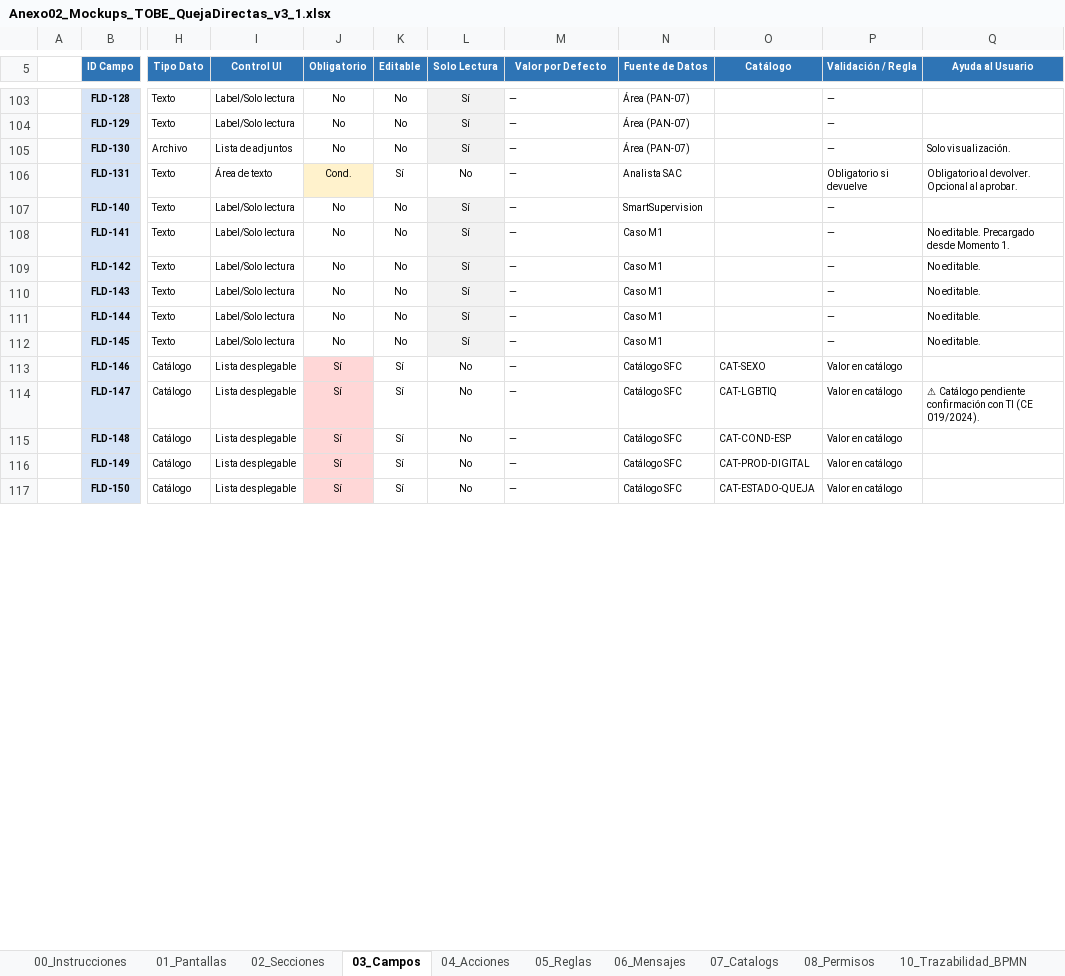
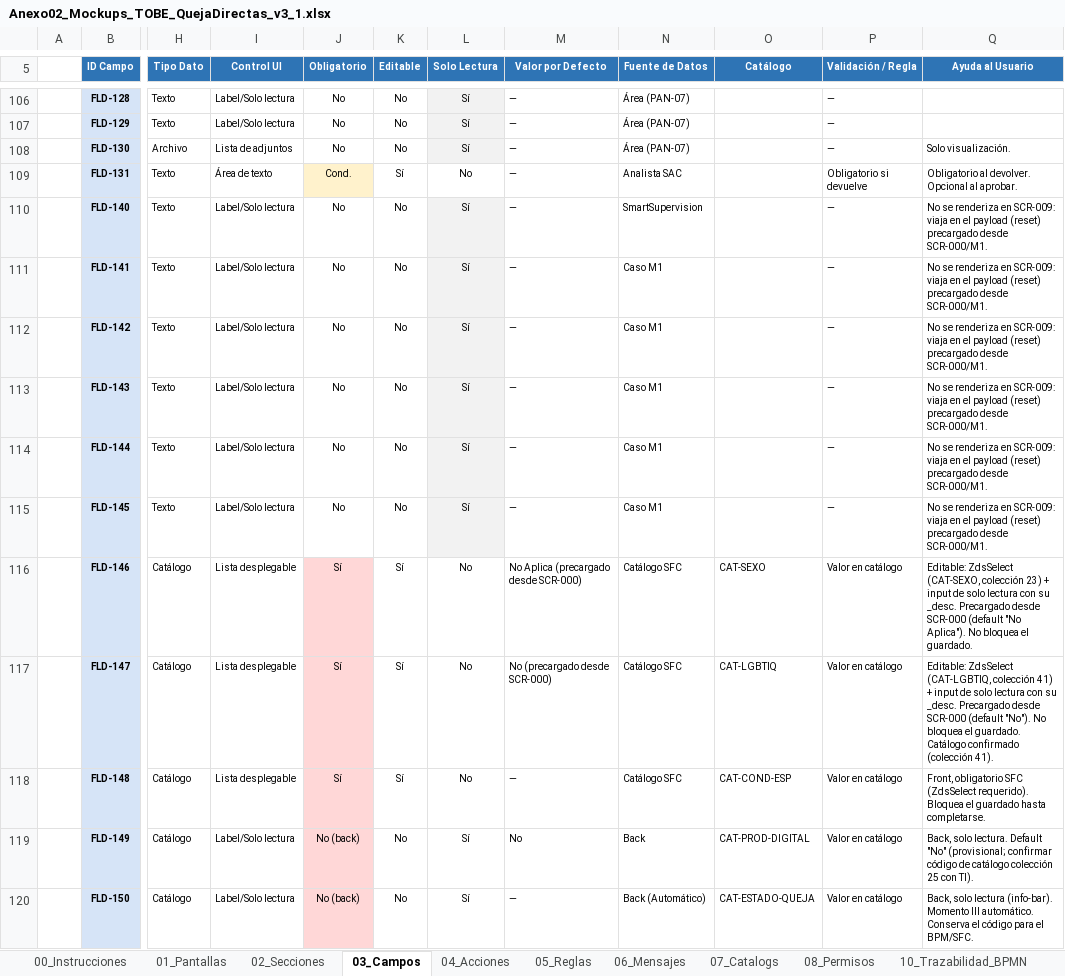
Before and after one commit to darthzulder/CLAUDEPM4Copia, an Excel workbook: pm4-app/insumos/Anexo02_Mockups_TOBE_QuejaDirectas_v3_1.xlsx, sheet 03_Campos, drawn as a sheet; only a part is shown, gaps mark what is left out; values as stored, in another font and other column widths than the file's, no borders; addresses are those after the commit; the diff covers the shown part only; the diff names each change by its address in the sheet, - before the commit and + after, or states it on an @@ line.

```diff
--- a/pm4-app/insumos/Anexo02_Mockups_TOBE_QuejaDirectas_v3_1.xlsx (sheet 03_Campos)
+++ b/pm4-app/insumos/Anexo02_Mockups_TOBE_QuejaDirectas_v3_1.xlsx (sheet 03_Campos)
-Q110 (Ayuda al Usuario): (empty)
+Q110 (Ayuda al Usuario): No se renderiza en SCR-009: viaja en el payload (reset) precargado desde SCR-000/M1.
-Q111 (Ayuda al Usuario): No editable. Precargado desde Momento 1.
+Q111 (Ayuda al Usuario): No se renderiza en SCR-009: viaja en el payload (reset) precargado desde SCR-000/M1.
-Q112:Q115 (Ayuda al Usuario): No editable.
+Q112:Q115 (Ayuda al Usuario): No se renderiza en SCR-009: viaja en el payload (reset) precargado desde SCR-000/M1.
-M116 (Valor por Defecto): —
+M116 (Valor por Defecto): No Aplica (precargado desde SCR-000)
-Q116 (Ayuda al Usuario): (empty)
+Q116 (Ayuda al Usuario): Editable: ZdsSelect (CAT-SEXO, colección 23) + input de solo lectura con su _desc. Precargado desde SCR-000 (default "No Aplica"). No bloquea el guardado.
-M117 (Valor por Defecto): —
+M117 (Valor por Defecto): No (precargado desde SCR-000)
-Q117 (Ayuda al Usuario): ⚠ Catálogo pendiente confirmación con TI (CE 019/2024).
+Q117 (Ayuda al Usuario): Editable: ZdsSelect (CAT-LGBTIQ, colección 41) + input de solo lectura con su _desc. Precargado desde SCR-000 (default "No"). No bloquea el guardado. Catálogo confirmado (colección 41).
-Q118 (Ayuda al Usuario): (empty)
+Q118 (Ayuda al Usuario): Front, obligatorio SFC (ZdsSelect requerido). Bloquea el guardado hasta completarse.
-I119:I120 (Control UI): Lista desplegable
+I119:I120 (Control UI): Label/Solo lectura
-J119:J120 (Obligatorio): Sí
+J119:J120 (Obligatorio): No (back)
-K119:K120 (Editable): Sí
+K119:K120 (Editable): No
-L119:L120 (Solo Lectura): No
+L119:L120 (Solo Lectura): Sí
-M119 (Valor por Defecto): —
+M119 (Valor por Defecto): No
-N119 (Fuente de Datos): Catálogo SFC
+N119 (Fuente de Datos): Back
-Q119 (Ayuda al Usuario): (empty)
+Q119 (Ayuda al Usuario): Back, solo lectura. Default "No" (provisional; confirmar código de catálogo colección 25 con TI).
-N120 (Fuente de Datos): Catálogo SFC
+N120 (Fuente de Datos): Back (Automático)
-Q120 (Ayuda al Usuario): (empty)
+Q120 (Ayuda al Usuario): Back, solo lectura (info-bar). Momento III automático. Conserva el código para el BPM/SFC.
```
Also changed, not shown: 8 added rows and 154 edited cells elsewhere in this sheet, sheet SCR-010, sheet SCR-009, sheet SCR-0051, sheet SCR-000, sheet 05_Reglas, sheet 02_Secciones, 2 more sheets.
